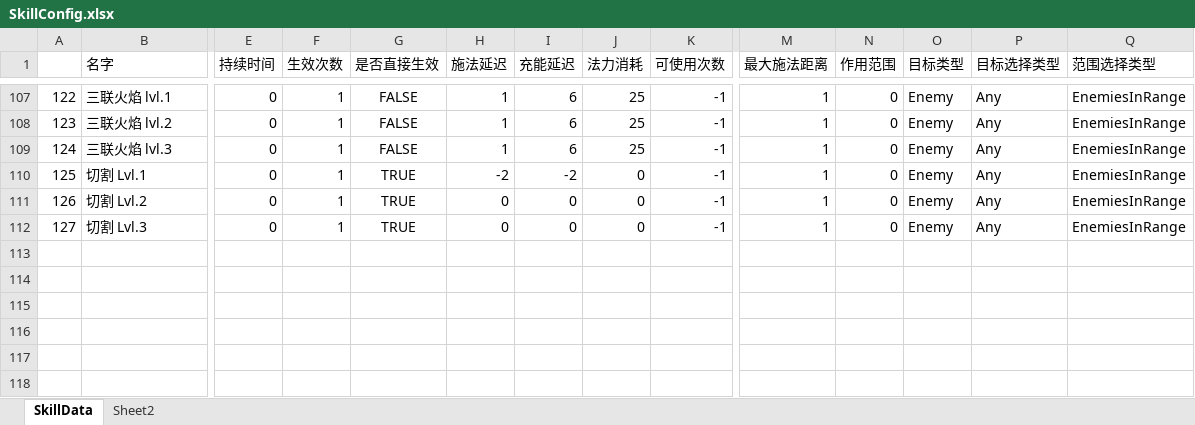
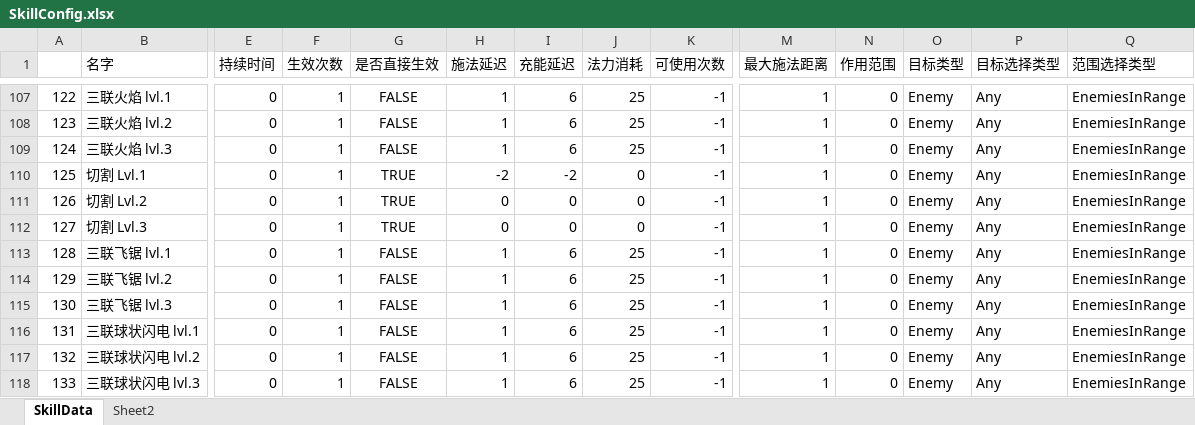
Before and after one commit to explosive-elephant-club/auto-chess, an Excel workbook: Assets/asoliddev - Auto Chess/Config/SkillConfig.xlsx, sheet SkillData, drawn as a sheet; only a part is shown, gaps mark what is left out; the shorter side is filled out with more unchanged rows; values as stored, in another font and other column widths than the file's, no borders; rows hold the shown columns only; the diff covers the shown part only; the diff names each change by its address in the sheet, - before the commit and + after, or states it on an @@ line.

Commit message:
skill re 8

```diff
--- a/Assets/asoliddev - Auto Chess/Config/SkillConfig.xlsx (sheet SkillData)
+++ b/Assets/asoliddev - Auto Chess/Config/SkillConfig.xlsx (sheet SkillData)
+row 113: 128 | 三联飞锯 lvl.1 | 0 | 1 | FALSE | 1 | 6 | 25 | -1 | 1 | 0 | Enemy | Any | EnemiesInRange
+row 114: 129 | 三联飞锯 lvl.2 | 0 | 1 | FALSE | 1 | 6 | 25 | -1 | 1 | 0 | Enemy | Any | EnemiesInRange
+row 115: 130 | 三联飞锯 lvl.3 | 0 | 1 | FALSE | 1 | 6 | 25 | -1 | 1 | 0 | Enemy | Any | EnemiesInRange
+row 116: 131 | 三联球状闪电 lvl.1 | 0 | 1 | FALSE | 1 | 6 | 25 | -1 | 1 | 0 | Enemy | Any | EnemiesInRange
+row 117: 132 | 三联球状闪电 lvl.2 | 0 | 1 | FALSE | 1 | 6 | 25 | -1 | 1 | 0 | Enemy | Any | EnemiesInRange
+row 118: 133 | 三联球状闪电 lvl.3 | 0 | 1 | FALSE | 1 | 6 | 25 | -1 | 1 | 0 | Enemy | Any | EnemiesInRange
```
Also changed, not shown: 6 added rows and 12 removed rows elsewhere in this sheet, Assets/asoliddev - Auto Chess/Config/ConstructorConfig.xlsx, 46 other files.
